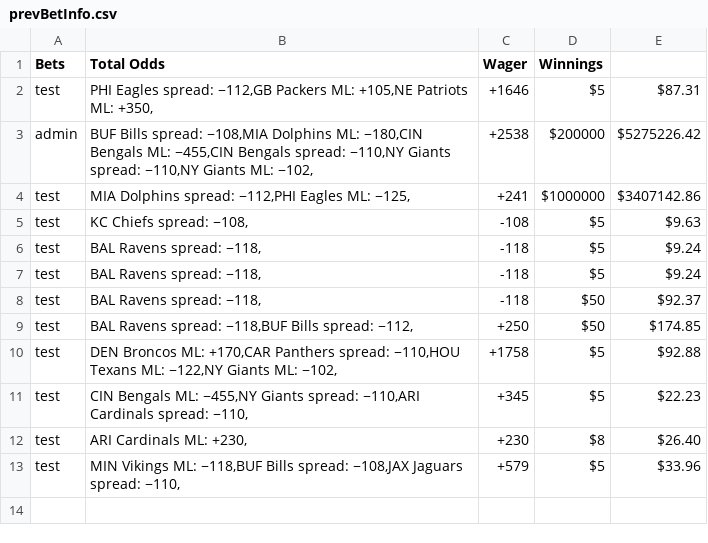
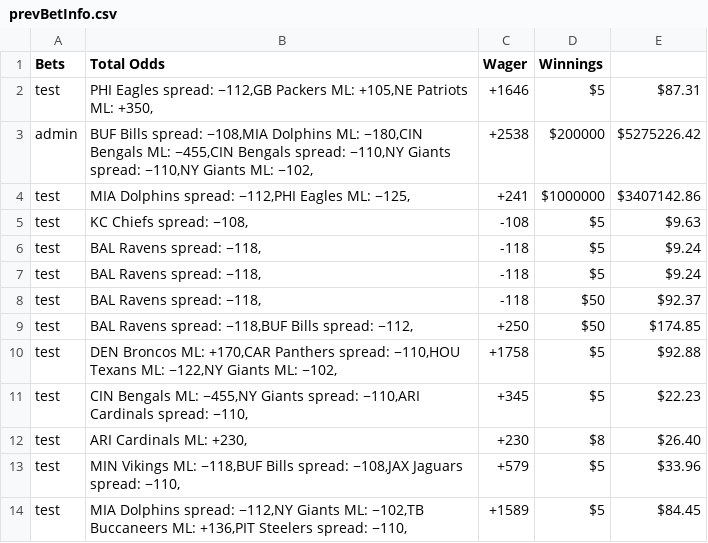
Before and after one commit to jrsussner18/Sportsbook, a CSV file: prevBetInfo.csv, drawn as a sheet; the diff names each change by its address in the sheet, - before the commit and + after, or states it on an @@ line.

Commit message:
Testing clear

```diff
--- a/prevBetInfo.csv
+++ b/prevBetInfo.csv
+row 14: test | MIA Dolphins spread: −112,NY Giants ML: −102,TB Buccaneers ML: +136,PIT Steelers spread: −110, | +1589 | $5 | $84.45
```
